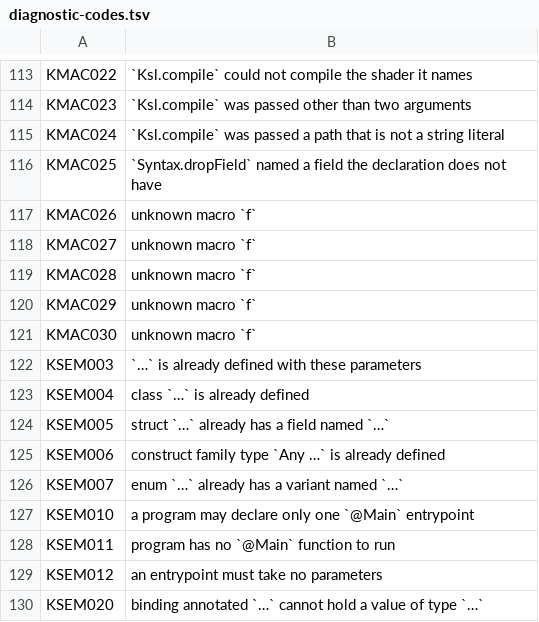
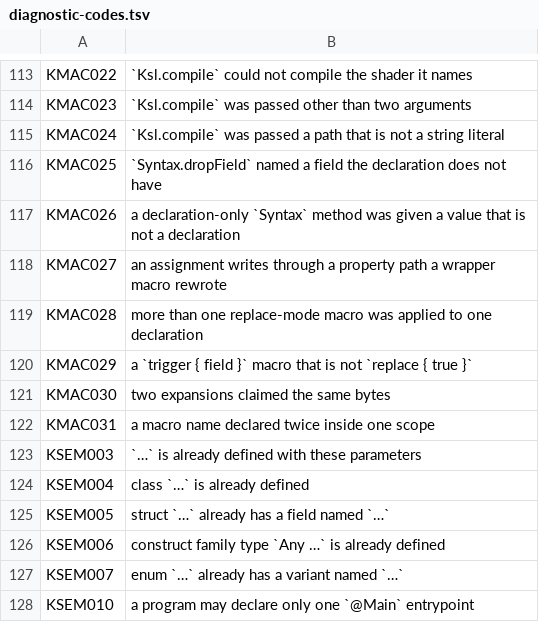
Before and after one commit to iPriam/kira, a TSV file: crates/kira-diagnostic-messages/diagnostic-codes.tsv, drawn as a sheet; only a part is shown, gaps mark what is left out; the shorter side is filled out with more unchanged rows.

Commit message:
Resolve a macro name the way every other name in the language resolves
Macro declarations went into one map keyed by bare name, and a second
declaration of a name silently replaced the first. Which one a program got
was decided by the order the compiler happened to read the files in, so two
modules of one package could each declare `pick` and the program meant
whichever was read last, with nothing said about it. That is the shape of a
bug report nobody can reproduce.

Cross-package visibility was already right, and for a reason worth writing
down: an unimported package is never loaded, so its macros were never in
the environment to begin with. What was missing was the rule inside one
scope, which the rest of the language already has — a repeat inside one
package is `KSEM004` for a type, and is `KMAC031` for a macro now.

Files carry the package that owns them, `None` being the program's own
files, which are one flat scope. A name a nearer package declares still
stands in front of a further one's, because that is an override and not a
repeat; the same name twice inside one scope is refused and the first
declaration keeps it, so the meaning no longer depends on read order.

Five KMAC rows in the code table described a different diagnostic than the
one they name — all five read "unknown macro `f`" — so the generated
appendix documented five codes wrongly. They describe themselves now.

```diff
--- a/crates/kira-diagnostic-messages/diagnostic-codes.tsv
+++ b/crates/kira-diagnostic-messages/diagnostic-codes.tsv
@@ -116,7 +116,8 @@ KMAC024	`Ksl.compile` was passed a path that is not a string literal
 KMAC025	`Syntax.dropField` named a field the declaration does not have
-KMAC026	unknown macro `f`
-KMAC027	unknown macro `f`
-KMAC028	unknown macro `f`
-KMAC029	unknown macro `f`
-KMAC030	unknown macro `f`
+KMAC026	a declaration-only `Syntax` method was given a value that is not a declaration
+KMAC027	an assignment writes through a property path a wrapper macro rewrote
+KMAC028	more than one replace-mode macro was applied to one declaration
+KMAC029	a `trigger { field }` macro that is not `replace { true }`
+KMAC030	two expansions claimed the same bytes
+KMAC031	a macro name declared twice inside one scope
 KSEM003	`…` is already defined with these parameters
```
Also changed, not shown: 12 other files.
